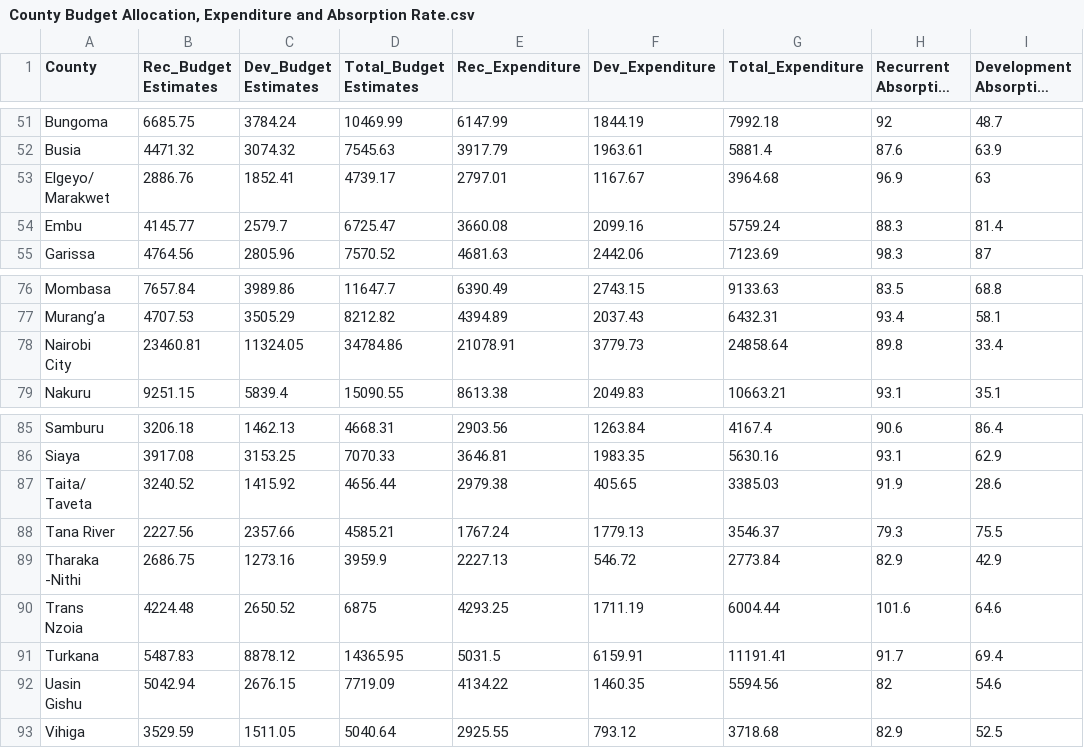
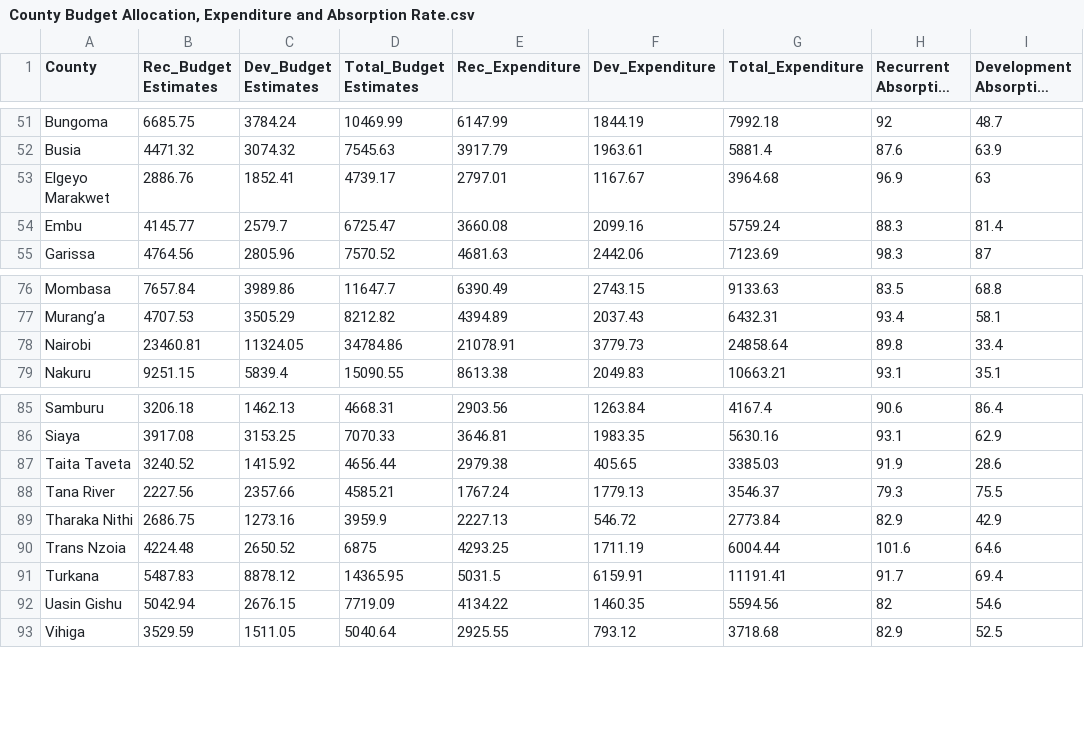
Before and after one commit to kabuchanga/KE-budgetsDB, a CSV file: data_final/County Budget Allocation, Expenditure and Absorption Rate.csv, drawn as a sheet; only a part is shown, gaps mark what is left out; long unchanged cells end in …; ↵ is a line break in a cell; the diff names each change by its address in the sheet, - before the commit and + after, or states it on an @@ line.

Commit message:
#cleanup

```diff
--- a/data_final/County Budget Allocation, Expenditure and Absorption Rate.csv
+++ b/data_final/County Budget Allocation, Expenditure and Absorption Rate.csv
-A53 (County): Elgeyo/ ↵ Marakwet
+A53 (County): Elgeyo Marakwet
-A78 (County): Nairobi ↵ City
+A78 (County): Nairobi
-A87 (County): Taita/ ↵ Taveta
+A87 (County): Taita Taveta
-A89 (County): Tharaka ↵ -Nithi
+A89 (County): Tharaka Nithi
-A90 (County): Trans ↵ Nzoia
+A90 (County): Trans Nzoia
-A92 (County): Uasin ↵ Gishu
+A92 (County): Uasin Gishu
```
